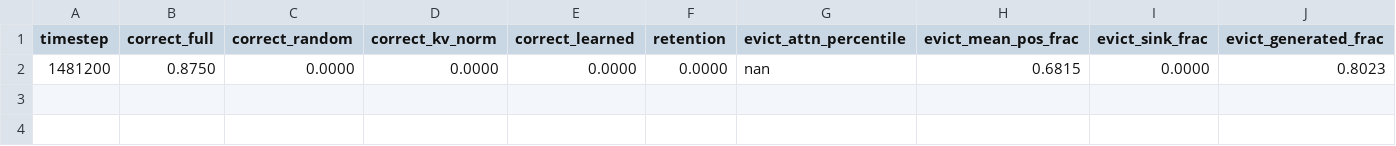
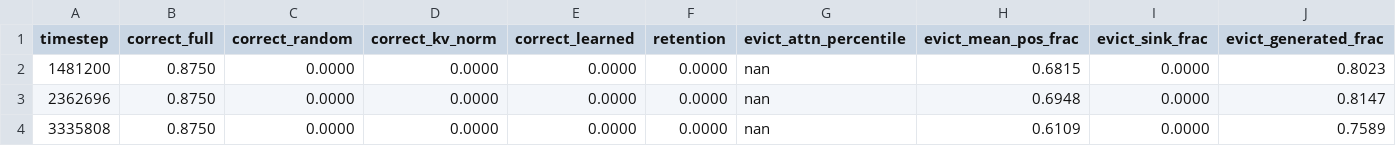
Before and after one commit to anatissera/kv-eviction-rl, a CSV file: kv-eviction-gym/ab_results/s_e7_probe_curve.csv, drawn as a sheet; only a part is shown; rows hold the shown columns only; the diff names each change by its address in the sheet, - before the commit and + after, or states it on an @@ line.

Commit message:
E7 closed (exploration cliff, 3 probes at 0) + E8 launched: S4 'distill-to-full' dense KL reward (Alex's idea) on 2 VMs - E8(mlp) kvp-ab + E8-attn kv-chat-v1, long-gen arena, kl_weight=0.03; keeper watches both, Phase B designed in GRAN_PLAN

```diff
--- a/kv-eviction-gym/ab_results/s_e7_probe_curve.csv
+++ b/kv-eviction-gym/ab_results/s_e7_probe_curve.csv
+row 3: 2362696 | 0.8750 | 0.0000 | 0.0000 | 0.0000 | 0.0000 | nan | 0.6948 | 0.0000 | 0.8147
+row 4: 3335808 | 0.8750 | 0.0000 | 0.0000 | 0.0000 | 0.0000 | nan | 0.6109 | 0.0000 | 0.7589
```
Also changed, not shown: 6 other files.
